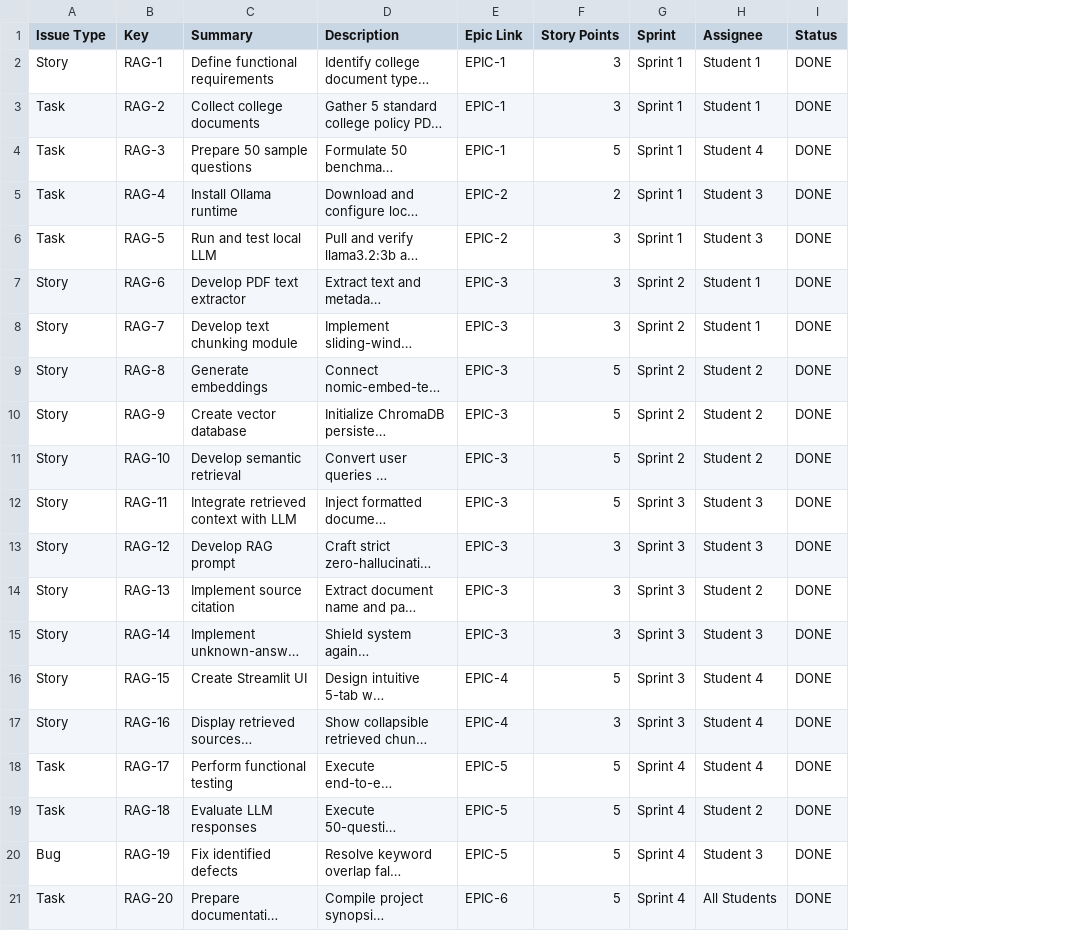
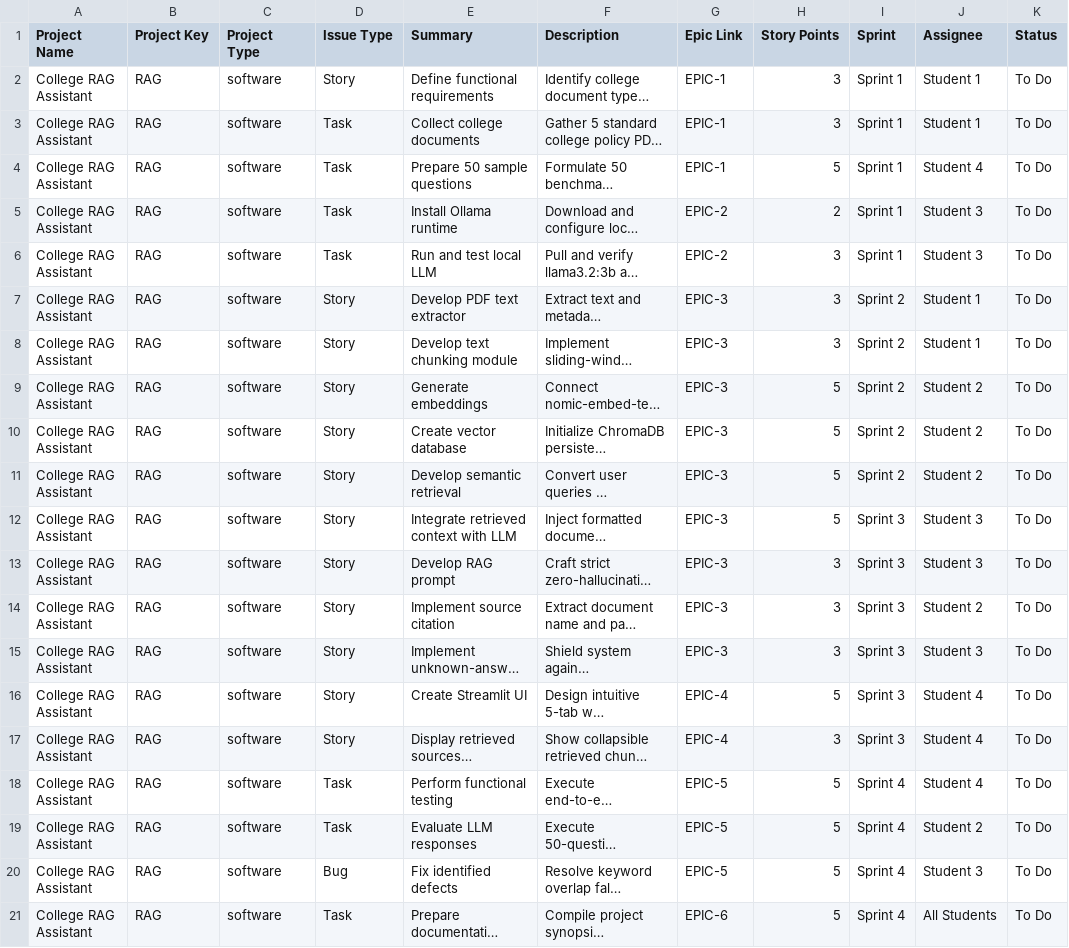
Before and after one commit to nandinikhewale/cloud-computing33, a CSV file: jira_export.csv, drawn as a sheet; long unchanged cells end in …; removed rows and columns are numbered as before the commit, all else as after; the diff names each change by its address in the sheet, - before the commit and + after, or states it on an @@ line.

Commit message:
Update jira_export.csv with Project Name, Key, and Type for Jira Cloud import

```diff
--- a/jira_export.csv
+++ b/jira_export.csv
+column A (Project Name), rows 2-21: all College RAG Assistant
+column B (Project Key), rows 2-21: all RAG
+column C (Project Type), rows 2-21: all software
-column B (Key), rows 2-21: RAG-1 | RAG-2 | RAG-3 | RAG-4 | RAG-5 | RAG-6 | RAG-7 | RAG-8 | RAG-9 | RAG-10 | RAG-11 | RAG-12 | RAG-13 | RAG-14 | RAG-15 | RAG-16 | RAG-17 | RAG-18 | RAG-19 | RAG-20
-K2:K21 (Status): DONE
+K2:K21 (Status): To Do
```
